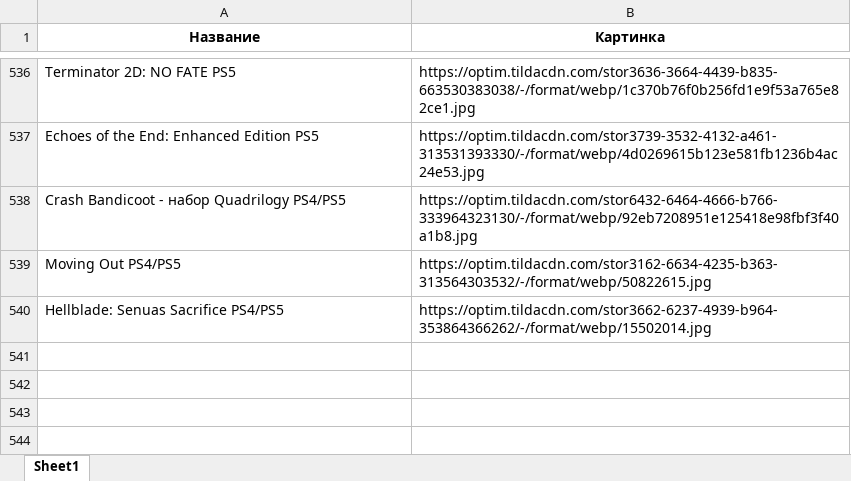
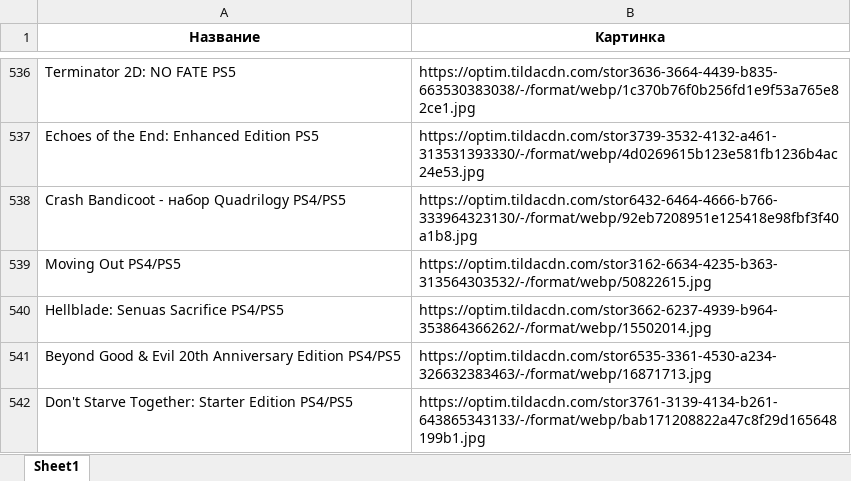
Before and after one commit to chekoli911/training-timer, an Excel workbook: Названия_и_первая_картинка.xlsx, sheet Sheet1, drawn as a sheet; only a part is shown, gaps mark what is left out; values as stored, in another font and other column widths than the file's, no borders; the diff names each change by its address in the sheet, - before the commit and + after, or states it on an @@ line.

Commit message:
Add files via upload

```diff
--- a/Названия_и_первая_картинка.xlsx (sheet Sheet1)
+++ b/Названия_и_первая_картинка.xlsx (sheet Sheet1)
+row 541: Beyond Good & Evil 20th Anniversary Edition PS4/PS5 | https://optim.tildacdn.com/stor6535-3361-4530-a234-326632383463/-/format/webp/16871713.jpg
+row 542: Don't Starve Together: Starter Edition PS4/PS5 | https://optim.tildacdn.com/stor3761-3139-4134-b261-643865343133/-/format/webp/bab171208822a47c8f29d165648199b1.jpg
```
